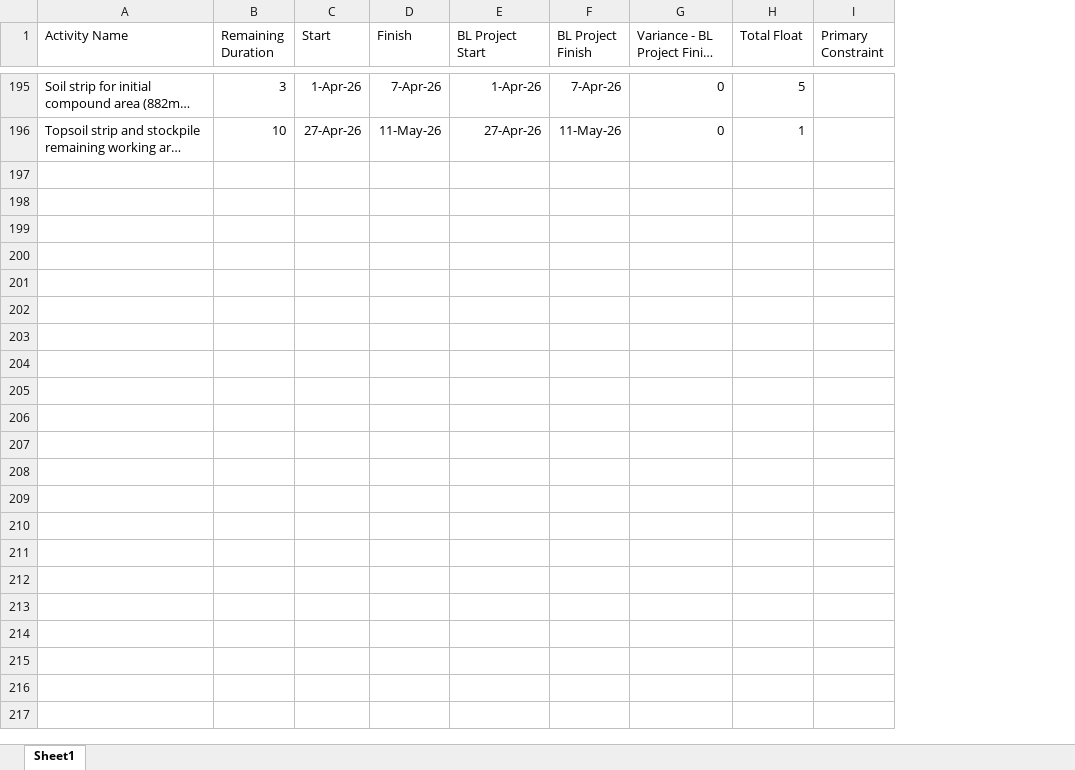
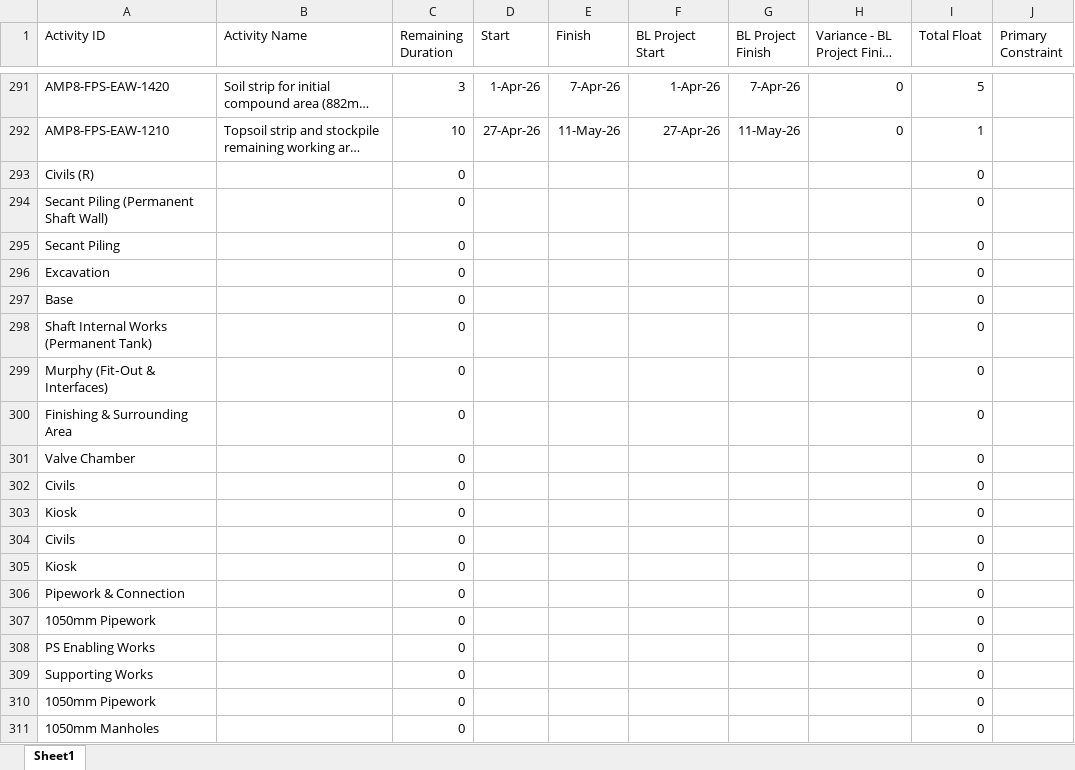
Before and after one commit to amozer1/ferlane, an Excel workbook: data/CL31.xlsx, sheet Sheet1, drawn as a sheet; only a part is shown, gaps mark what is left out; long unchanged cells end in …; values as stored, in another font and other column widths than the file's, no borders; the diff covers the shown part only; the diff names each change by its address in the sheet, - before the commit and + after, or states it on an @@ line.

```diff
--- a/data/CL31.xlsx (sheet Sheet1)
+++ b/data/CL31.xlsx (sheet Sheet1)
+column A (Activity ID), rows 291-292: AMP8-FPS-EAW-1420 | AMP8-FPS-EAW-1210
+row 293: Civils (R) |  | 0 |  |  |  |  |  | 0
+row 294: Secant Piling (Permanent Shaft Wall) |  | 0 |  |  |  |  |  | 0
+row 295: Secant Piling |  | 0 |  |  |  |  |  | 0
+row 296: Excavation |  | 0 |  |  |  |  |  | 0
+row 297: Base |  | 0 |  |  |  |  |  | 0
+row 298: Shaft Internal Works (Permanent Tank) |  | 0 |  |  |  |  |  | 0
+row 299: Murphy (Fit‑Out & Interfaces) |  | 0 |  |  |  |  |  | 0
+row 300: Finishing & Surrounding Area |  | 0 |  |  |  |  |  | 0
+row 301: Valve Chamber |  | 0 |  |  |  |  |  | 0
+row 302: Civils |  | 0 |  |  |  |  |  | 0
+row 303: Kiosk |  | 0 |  |  |  |  |  | 0
+row 304: Civils |  | 0 |  |  |  |  |  | 0
+row 305: Kiosk |  | 0 |  |  |  |  |  | 0
+row 306: Pipework & Connection |  | 0 |  |  |  |  |  | 0
+row 307: 1050mm Pipework |  | 0 |  |  |  |  |  | 0
+row 308: PS Enabling Works |  | 0 |  |  |  |  |  | 0
+row 309: Supporting Works |  | 0 |  |  |  |  |  | 0
+row 310: 1050mm Pipework |  | 0 |  |  |  |  |  | 0
+row 311: 1050mm Manholes |  | 0 |  |  |  |  |  | 0
```
Also changed, not shown: 127 added rows and 2 edited cells elsewhere in this sheet, data/CL32.xlsx, 3 other files.
